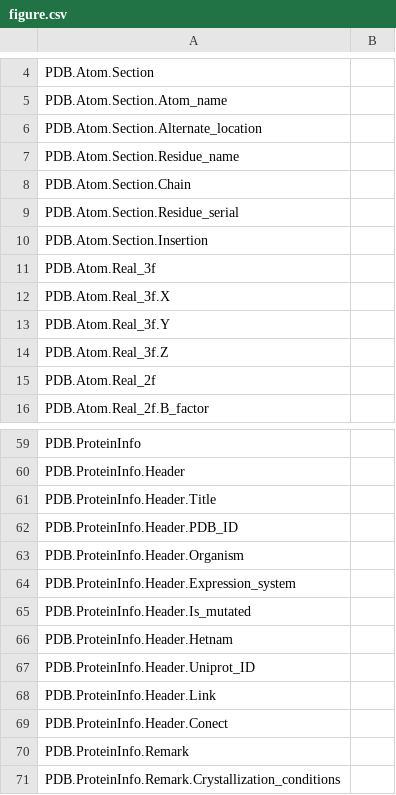
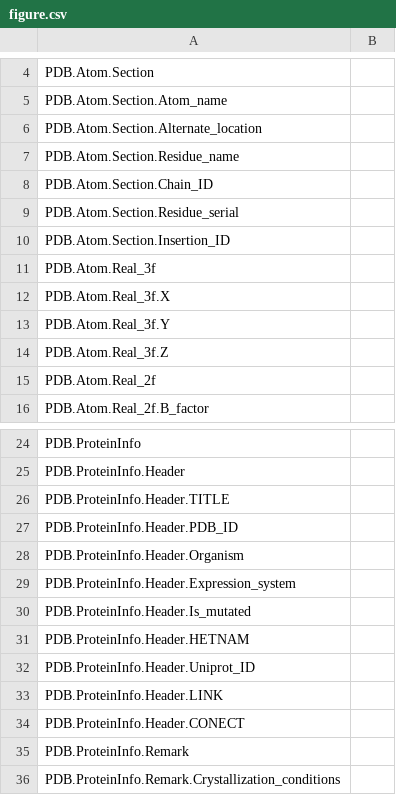
Before and after one commit to S-John-S/MAT, a CSV file: figure.csv, drawn as a sheet; only a part is shown, gaps mark what is left out; the diff covers the shown part only.

```diff
--- a/figure.csv
+++ b/figure.csv
@@ -7,5 +7,5 @@ PDB.Atom.Section.Alternate_location,
 PDB.Atom.Section.Residue_name,
-PDB.Atom.Section.Chain,
+PDB.Atom.Section.Chain_ID,
 PDB.Atom.Section.Residue_serial,
-PDB.Atom.Section.Insertion,
+PDB.Atom.Section.Insertion_ID,
 PDB.Atom.Real_3f,
@@ -60,3 +25,3 @@ PDB.ProteinInfo,
 PDB.ProteinInfo.Header,
-PDB.ProteinInfo.Header.Title,
+PDB.ProteinInfo.Header.TITLE,
 PDB.ProteinInfo.Header.PDB_ID,
@@ -65,6 +30,6 @@ PDB.ProteinInfo.Header.Expression_system,
 PDB.ProteinInfo.Header.Is_mutated,
-PDB.ProteinInfo.Header.Hetnam,
+PDB.ProteinInfo.Header.HETNAM,
 PDB.ProteinInfo.Header.Uniprot_ID,
-PDB.ProteinInfo.Header.Link,
-PDB.ProteinInfo.Header.Conect,
+PDB.ProteinInfo.Header.LINK,
+PDB.ProteinInfo.Header.CONECT,
 PDB.ProteinInfo.Remark,
```
Also changed, not shown: 33 added rows, 34 removed rows and 1 moved row elsewhere in this file.
